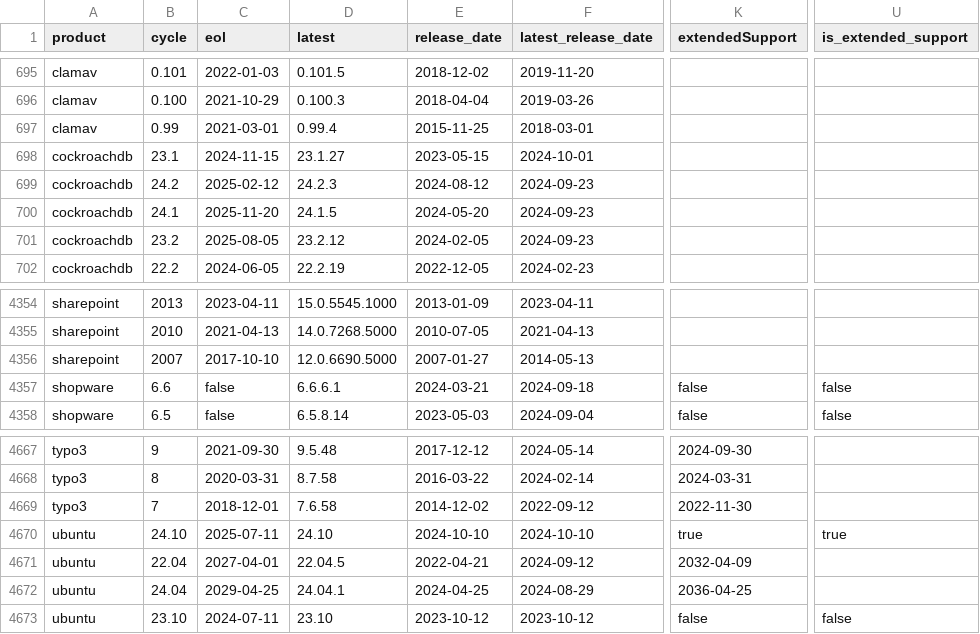
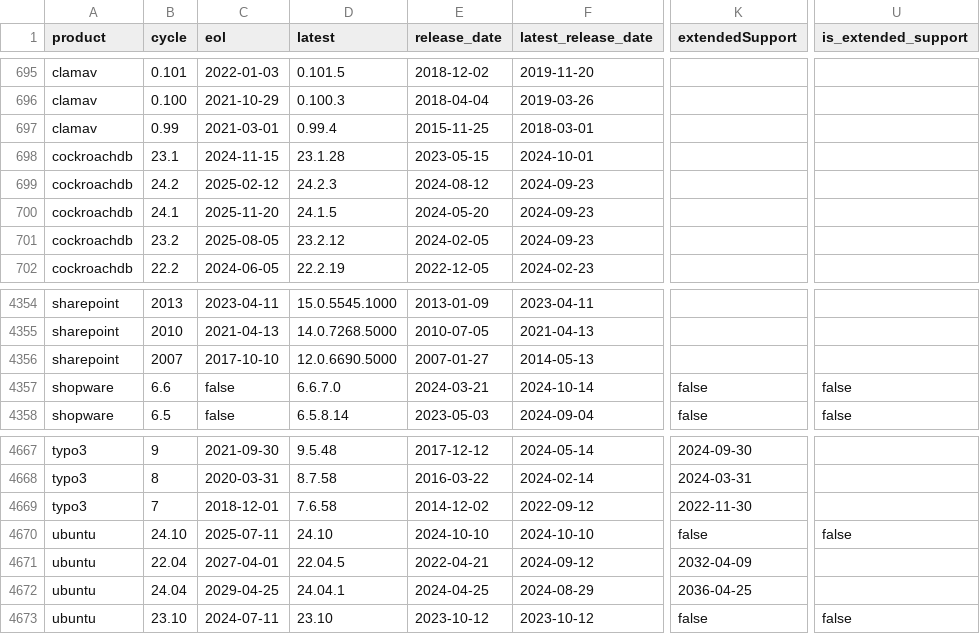
Before and after one commit to adriens/endoflife-date-snapshots, a CSV file: data/details-with-headers.csv, drawn as a sheet; only a part is shown, gaps mark what is left out; the diff covers the shown part only; the diff names each change by its address in the sheet, - before the commit and + after, or states it on an @@ line.

```diff
--- a/data/details-with-headers.csv
+++ b/data/details-with-headers.csv
-D698 (latest): 23.1.27
+D698 (latest): 23.1.28
-D4357 (latest): 6.6.6.1
+D4357 (latest): 6.6.7.0
-F4357 (latest_release_date): 2024-09-18
+F4357 (latest_release_date): 2024-10-14
-K4670 (extendedSupport): true
+K4670 (extendedSupport): false
-U4670 (is_extended_support): true
+U4670 (is_extended_support): false
```
Also changed, not shown: 4 added rows, 4 removed rows and 49 edited cells elsewhere in this file.
